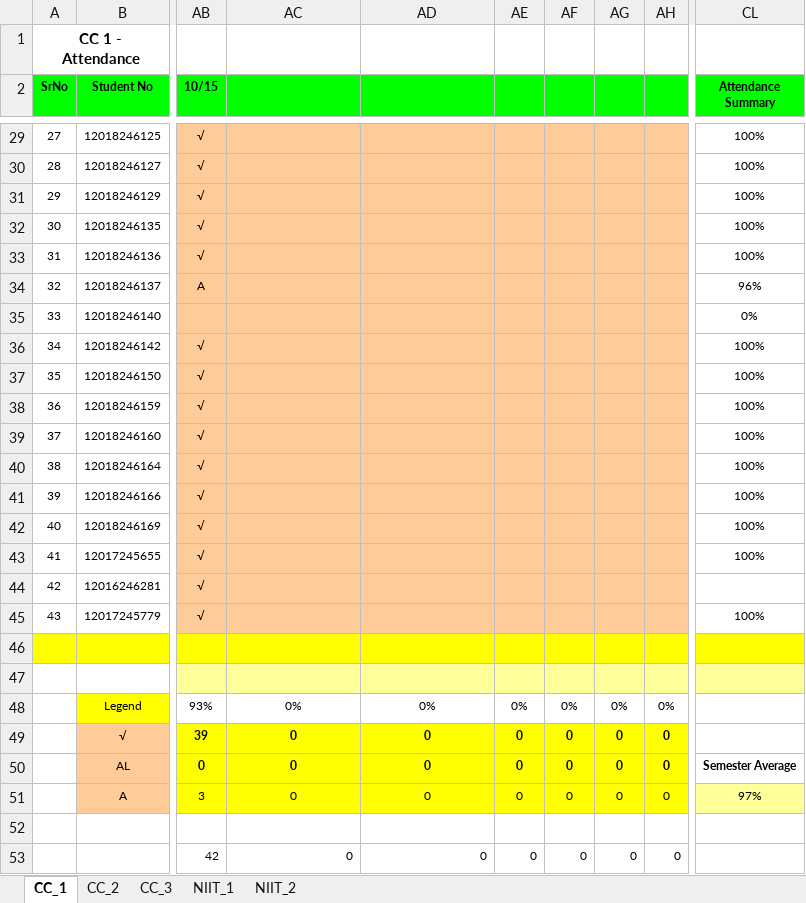
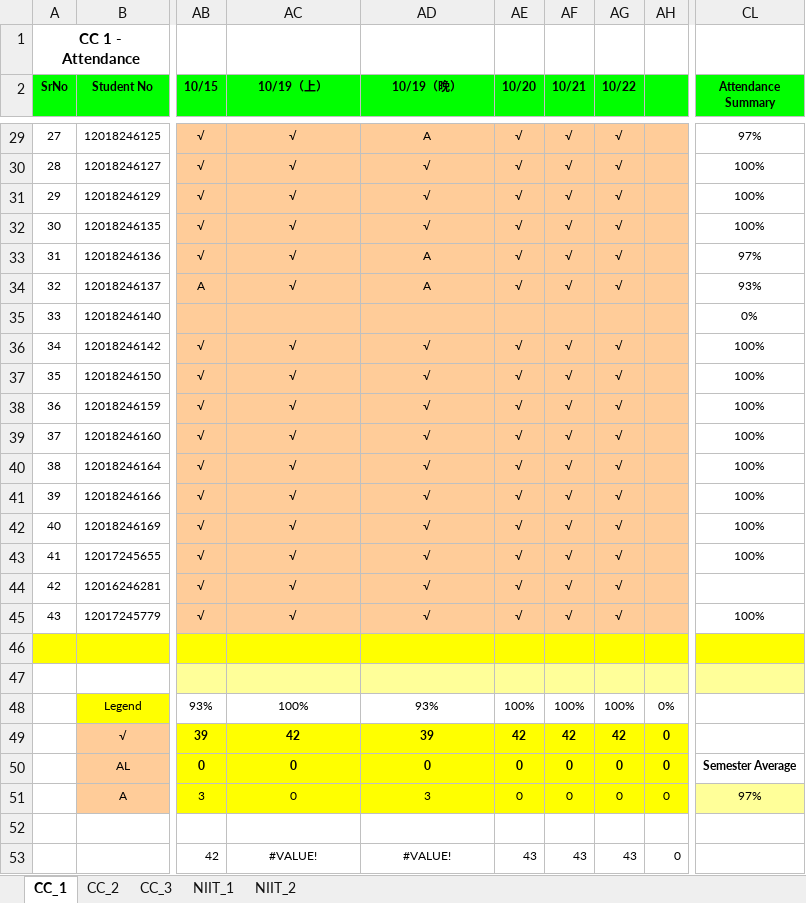
Before and after one commit to niit-nxu/Sept-2020---Jan-2021, an Excel workbook: Grade 2018/Attendance/Attendance_Zhongwei_2018.xlsx, sheet CC_1, drawn as a sheet; only a part is shown, gaps mark what is left out; values as stored, in another font and other column widths than the file's, no borders; conditional formats not drawn; the diff covers the shown part only; the diff names each change by its address in the sheet, - before the commit and + after, or states it on an @@ line.

```diff
--- a/Grade 2018/Attendance/Attendance_Zhongwei_2018.xlsx (sheet CC_1)
+++ b/Grade 2018/Attendance/Attendance_Zhongwei_2018.xlsx (sheet CC_1)
-AC2: (empty)
+AC2: 10/19（上）
-AD2: (empty)
+AD2: 10/19（晚）
-AE2: (empty)
+AE2: 10/20
-AF2: (empty)
+AF2: 10/21
-AG2: (empty)
+AG2: 10/22
-AC29:AC34 (10/19（上）): (empty)
+AC29:AC34 (10/19（上）): √
-AD29 (10/19（晚）): (empty)
+AD29 (10/19（晚）): A
-AE29:AE34 (10/20): (empty)
+AE29:AE34 (10/20): √
-AF29:AF34 (10/21): (empty)
+AF29:AF34 (10/21): √
-AG29:AG34 (10/22): (empty)
+AG29:AG34 (10/22): √
-CL29 (Attendance Summary): 100%
+CL29 (Attendance Summary): 97%
-AD30:AD32 (10/19（晚）): (empty)
+AD30:AD32 (10/19（晚）): √
-AD33:AD34 (10/19（晚）): (empty)
+AD33:AD34 (10/19（晚）): A
-CL33 (Attendance Summary): 100%
+CL33 (Attendance Summary): 97%
-CL34 (Attendance Summary): 96%
+CL34 (Attendance Summary): 93%
-AC36:AC45 (10/19（上）): (empty)
+AC36:AC45 (10/19（上）): √
-AD36:AD45 (10/19（晚）): (empty)
+AD36:AD45 (10/19（晚）): √
-AE36:AE45 (10/20): (empty)
+AE36:AE45 (10/20): √
-AF36:AF45 (10/21): (empty)
+AF36:AF45 (10/21): √
-AG36:AG45 (10/22): (empty)
+AG36:AG45 (10/22): √
-AC48 (10/19（上）): 0%
+AC48 (10/19（上）): 100%
-AD48 (10/19（晚）): 0%
+AD48 (10/19（晚）): 93%
-AE48 (10/20): 0%
+AE48 (10/20): 100%
-AF48 (10/21): 0%
+AF48 (10/21): 100%
-AG48 (10/22): 0%
+AG48 (10/22): 100%
-AC49 (10/19（上）): 0
+AC49 (10/19（上）): 42
-AD49 (10/19（晚）): 0
+AD49 (10/19（晚）): 39
-AE49 (10/20): 0
+AE49 (10/20): 42
-AF49 (10/21): 0
+AF49 (10/21): 42
-AG49 (10/22): 0
+AG49 (10/22): 42
-AD51 (10/19（晚）): 0
+AD51 (10/19（晚）): 3
-AC53 (10/19（上）): 0
+AC53 (10/19（上）): #VALUE!
-AC53:AD53 alignment: right
+AC53:AD53 alignment: center
-AD53 (10/19（晚）): 0
+AD53 (10/19（晚）): #VALUE!
-AE53 (10/20): 0
+AE53 (10/20): 43
-AF53 (10/21): 0
+AF53 (10/21): 43
-AG53 (10/22): 0
+AG53 (10/22): 43
```
Also changed, not shown: 133 edited cells elsewhere in this sheet, sheet CC_2.
